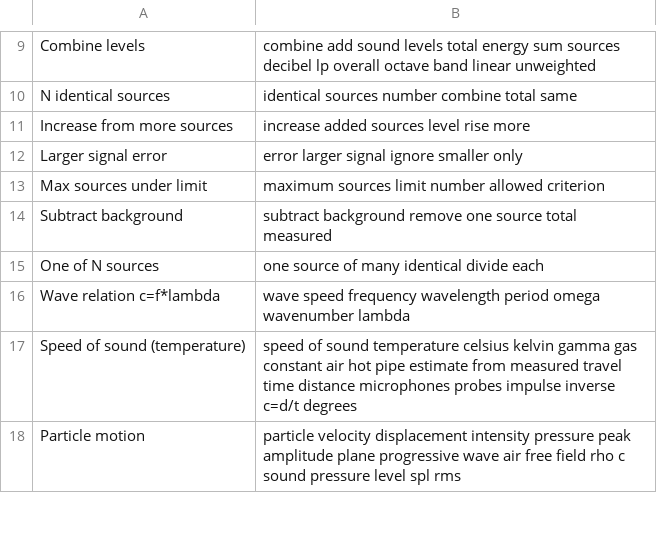
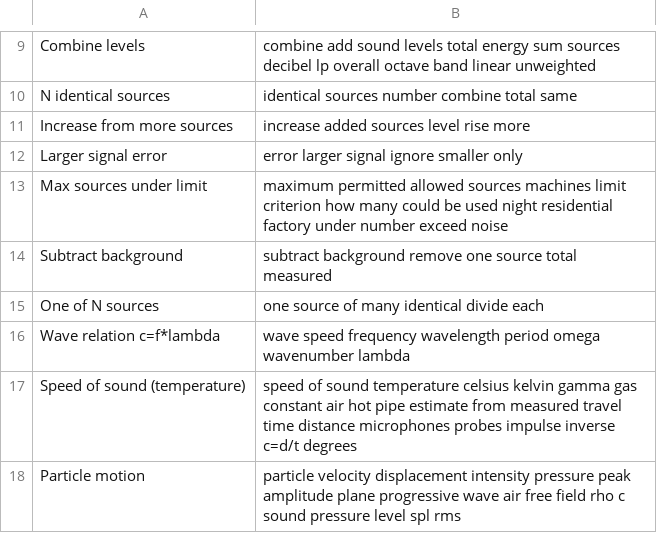
Before and after one commit to AirTrafficController/MECH9325-MATLAB-AIO, a CSV file: calculators.csv, drawn as a sheet; only a part is shown, gaps mark what is left out.

```diff
--- a/calculators.csv
+++ b/calculators.csv
@@ -12,3 +12,3 @@ Increase from more sources,increase added sources level rise more
 Larger signal error,error larger signal ignore smaller only
-Max sources under limit,maximum sources limit number allowed criterion
+Max sources under limit,maximum permitted allowed sources machines limit criterion how many could be used night residential factory under number exceed noise
 Subtract background,subtract background remove one source total measured
```
